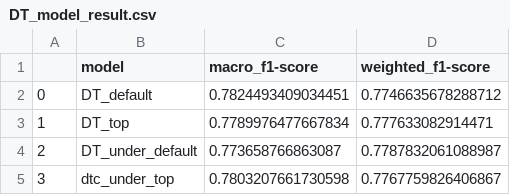
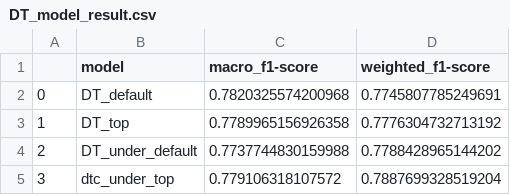
Before and after one commit to nkinesis/soen471-project, a CSV file: test_results/DT_model_result.csv, drawn as a sheet.

```diff
--- a/test_results/DT_model_result.csv
+++ b/test_results/DT_model_result.csv
@@ -1,5 +1,5 @@
 ,model,macro_f1-score,weighted_f1-score
-0,DT_default,0.7824493409034451,0.7746635678288712
-1,DT_top,0.7789976477667834,0.777633082914471
-2,DT_under_default,0.773658766863087,0.7787832061088987
-3,dtc_under_top,0.7803207661730598,0.7767759826406867
+0,DT_default,0.7820325574200968,0.7745807785249691
+1,DT_top,0.7789965156926358,0.7776304732713192
+2,DT_under_default,0.7737744830159988,0.7788428965144202
+3,dtc_under_top,0.779106318107572,0.7887699328519204
```
Also changed, not shown: test_results/DT_class_result.csv, 3 other files.
